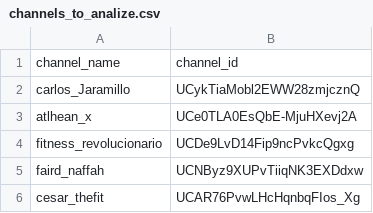
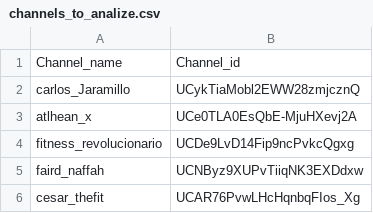
Before and after one commit to adrianferu/youtube_Statistics, a CSV file: pruebaPreCloud/channels_to_analize.csv, drawn as a sheet.

```diff
--- a/pruebaPreCloud/channels_to_analize.csv
+++ b/pruebaPreCloud/channels_to_analize.csv
@@ -1,2 +1,2 @@
-channel_name,channel_id
+Channel_name,Channel_id
 carlos_Jaramillo,UCykTiaMobl2EWW28zmjcznQ
```
Also changed, not shown: 1 other file.
